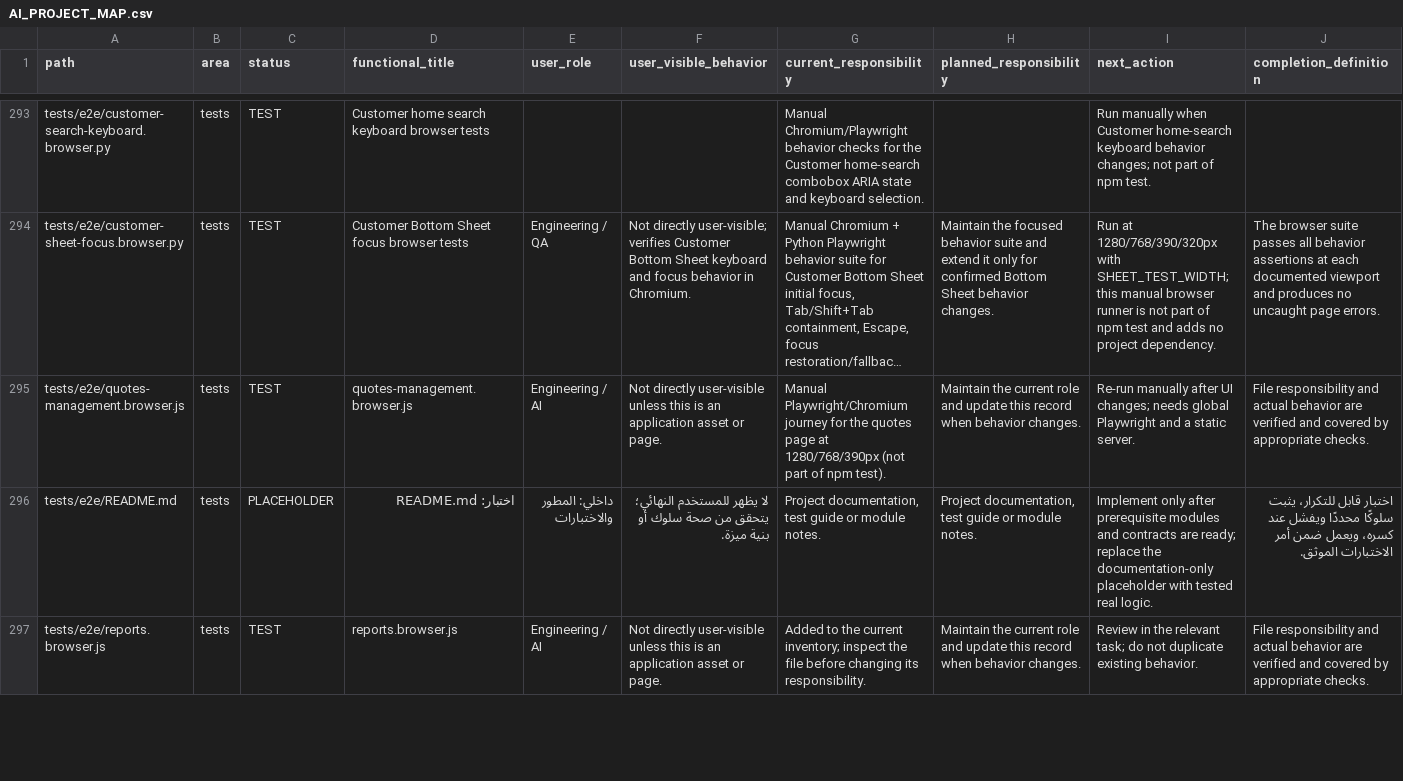
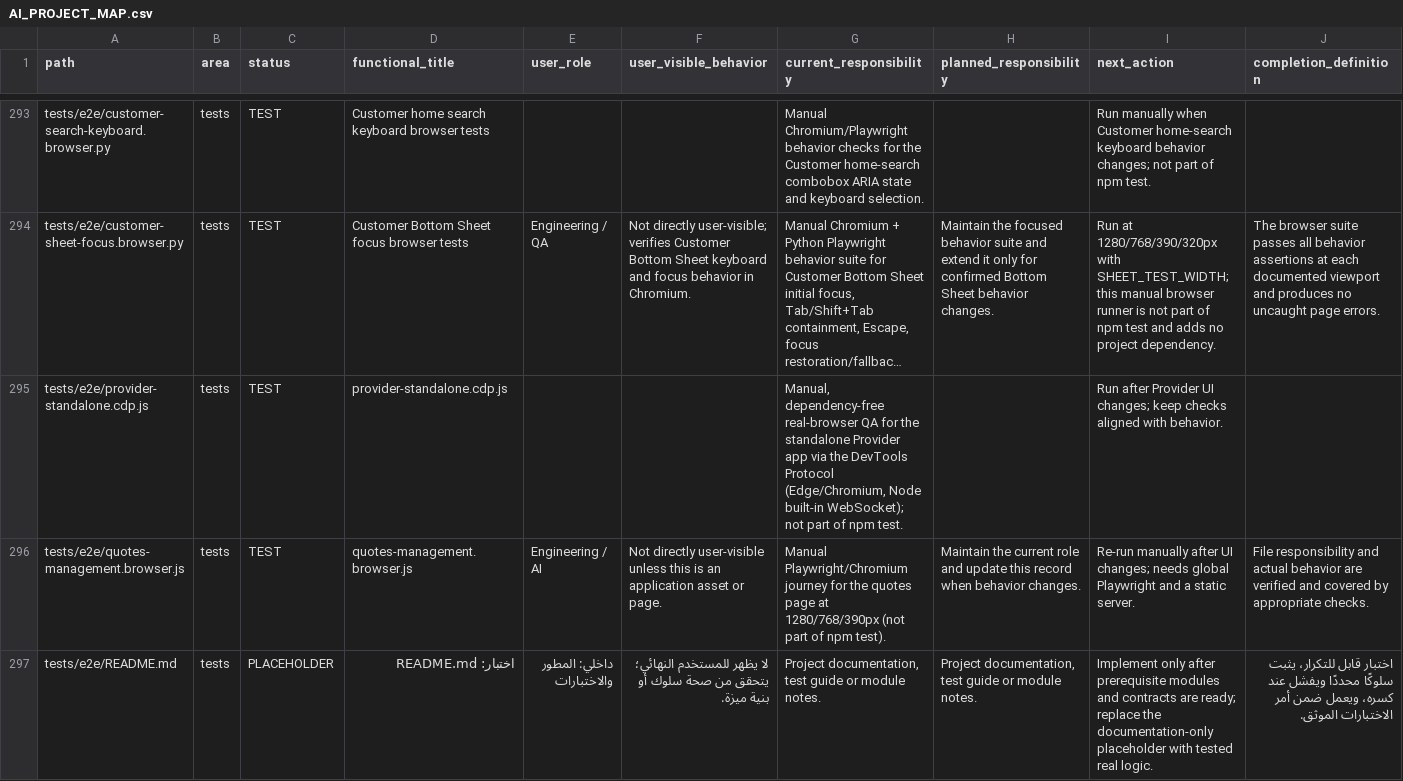
Before and after one commit to hjgfc254-tech/islamemadismailelsayeed, a CSV file: docs/AI_PROJECT_MAP.csv, drawn as a sheet; only a part is shown, gaps mark what is left out; the shorter side is filled out with more unchanged rows; long unchanged cells end in …; the diff names each change by its address in the sheet, - before the commit and + after, or states it on an @@ line.

Commit message:
feat(provider): P2 real-browser QA and visual fixes for standalone app
Add tests/e2e/provider-standalone.cdp.js: dependency-free browser QA that
drives Edge/Chromium over the DevTools Protocol with Node's built-in
WebSocket (no Playwright). 170/170 checks at 1280/768/430/390/320.

Defects found in the real browser and fixed:
- ic() icons rendered at container size with a black fill: provider.css
  lacked the svg.i contract that Customer/Admin define
- availability toggle, live toast, proposal note and quote summary had
  no styles (toast text lingered in page flow)
- missing favicon link caused a 404 on every load

Guards in provider-pages.test.js: every runtime pv-* class has a rule,
icon contract, toast stays in the a11y tree, favicon. Runner hardened
after an interrupted run (finally teardown, watchdog, reload-based
storage isolation). Service Worker cache -8. browser-qa skill updated.

npm test 232/232; audit:inventory 359/359, 0 missing/untracked/mismatch.

```diff
--- a/docs/AI_PROJECT_MAP.csv
+++ b/docs/AI_PROJECT_MAP.csv
+row 295: tests/e2e/provider-standalone.cdp.js | tests | TEST | provider-standalone.cdp.js |  |  | Manual, dependency-free real-browser QA for the standalone Provider app via the DevTools Protocol (Edge/Chromium, Node built-in WebSocket); not part of npm test. |  | Run after Provider UI changes; keep checks aligned with behavior.
```
Also changed, not shown: 21 other files.
